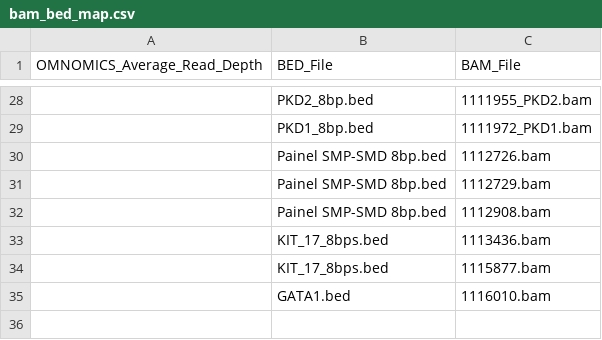
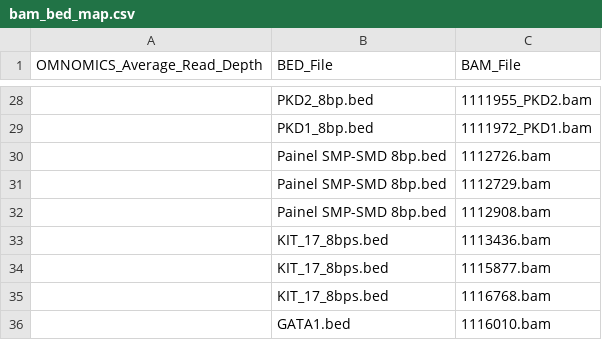
Before and after one commit to pfcv99/metrics_app, a CSV file: data/bam_bed_map/bam_bed_map.csv, drawn as a sheet; only a part is shown, gaps mark what is left out; the diff names each change by its address in the sheet, - before the commit and + after, or states it on an @@ line.

```diff
--- a/data/bam_bed_map/bam_bed_map.csv
+++ b/data/bam_bed_map/bam_bed_map.csv
+row 35:  | KIT_17_8bps.bed | 1116768.bam
```
Also changed, not shown: 1 other file.
